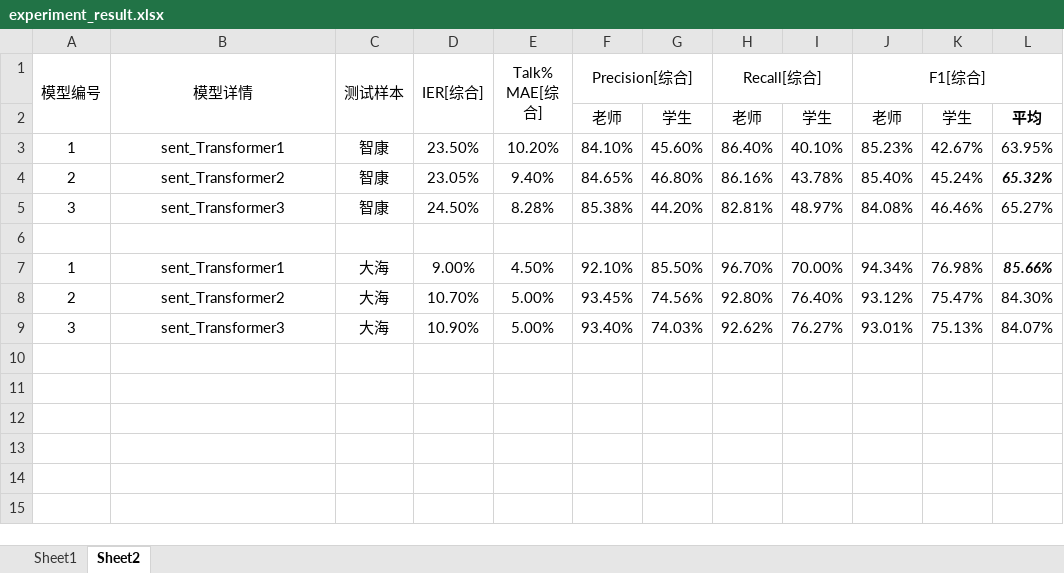
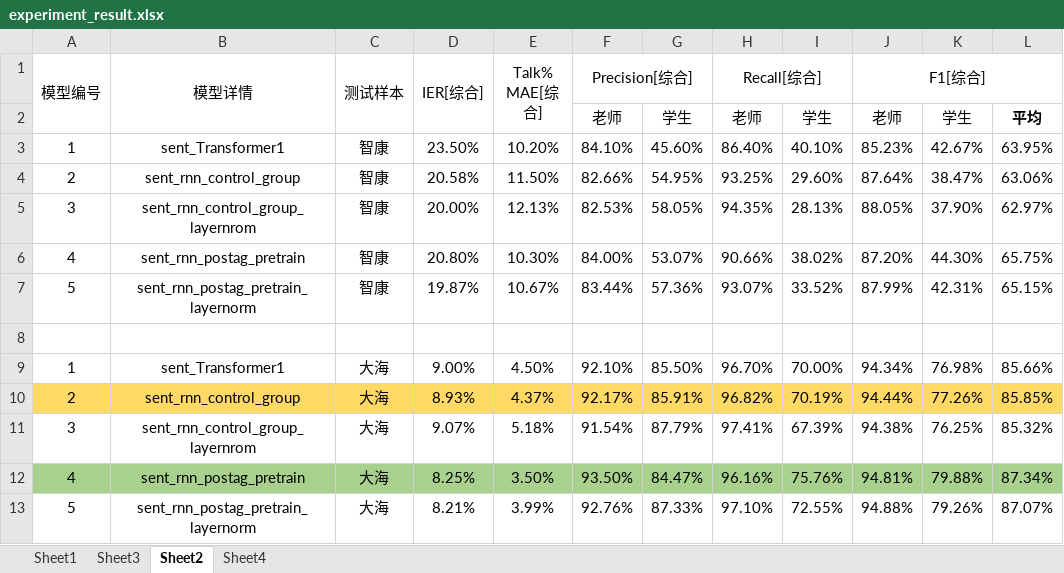
Before and after one commit to ky941122/speaker-verification, an Excel workbook: experiment_result.xlsx, sheet Sheet2, drawn as a sheet; values as stored, in another font and other column widths than the file's, no borders; removed rows and columns are numbered as before the commit, all else as after; the diff names each change by its address in the sheet, - before the commit and + after, or states it on an @@ line.

```diff
--- a/experiment_result.xlsx (sheet Sheet2)
+++ b/experiment_result.xlsx (sheet Sheet2)
+sheet tab: Sheet3
+sheet tab: Sheet4
-row 4: 2 | sent_Transformer2 | 智康 | 23.05% | 9.40% | 84.65% | 46.80% | 86.16% | 43.78% | 85.40% | 45.24% | 65.32%
-row 5: 3 | sent_Transformer3 | 智康 | 24.50% | 8.28% | 85.38% | 44.20% | 82.81% | 48.97% | 84.08% | 46.46% | 65.27%
+row 4: 2 | sent_rnn_control_group | 智康 | 20.58% | 11.50% | 82.66% | 54.95% | 93.25% | 29.60% | 87.64% | 38.47% | 63.06%
+row 5: 3 | sent_rnn_control_group_layernrom | 智康 | 20.00% | 12.13% | 82.53% | 58.05% | 94.35% | 28.13% | 88.05% | 37.90% | 62.97%
+row 6: 4 | sent_rnn_postag_pretrain | 智康 | 20.80% | 10.30% | 84.00% | 53.07% | 90.66% | 38.02% | 87.20% | 44.30% | 65.75%
+row 7: 5 | sent_rnn_postag_pretrain_layernorm | 智康 | 19.87% | 10.67% | 83.44% | 57.36% | 93.07% | 33.52% | 87.99% | 42.31% | 65.15%
@@ L9 bold: on → off, italic: on → off @@
-row 8: 2 | sent_Transformer2 | 大海 | 10.70% | 5.00% | 93.45% | 74.56% | 92.80% | 76.40% | 93.12% | 75.47% | 84.30%
-row 9: 3 | sent_Transformer3 | 大海 | 10.90% | 5.00% | 93.40% | 74.03% | 92.62% | 76.27% | 93.01% | 75.13% | 84.07%
+row 10: 2 | sent_rnn_control_group | 大海 | 8.93% | 4.37% | 92.17% | 85.91% | 96.82% | 70.19% | 94.44% | 77.26% | 85.85%
+row 11: 3 | sent_rnn_control_group_layernrom | 大海 | 9.07% | 5.18% | 91.54% | 87.79% | 97.41% | 67.39% | 94.38% | 76.25% | 85.32%
+row 12: 4 | sent_rnn_postag_pretrain | 大海 | 8.25% | 3.50% | 93.50% | 84.47% | 96.16% | 75.76% | 94.81% | 79.88% | 87.34%
+row 13: 5 | sent_rnn_postag_pretrain_layernorm | 大海 | 8.21% | 3.99% | 92.76% | 87.33% | 97.10% | 72.55% | 94.88% | 79.26% | 87.07%
```
Also changed, not shown: sheet Sheet1, formulas that keep their value, 27 other files.
